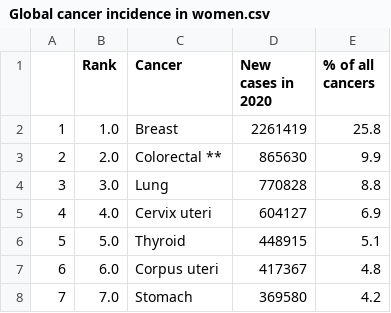
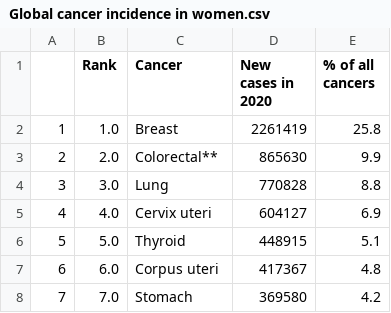
Before and after one commit to keady-r/Statistics_BreastCancerAnalysis, a CSV file: Project/Global cancer incidence in women.csv, drawn as a sheet; only a part is shown.

```diff
--- a/Project/Global cancer incidence in women.csv
+++ b/Project/Global cancer incidence in women.csv
@@ -2,3 +2,3 @@
 1,1.0,Breast,2261419,25.8
-2,2.0,Colorectal **,865630,9.9
+2,2.0,Colorectal**,865630,9.9
 3,3.0,Lung,770828,8.8
```
Also changed, not shown: 3 other files.
